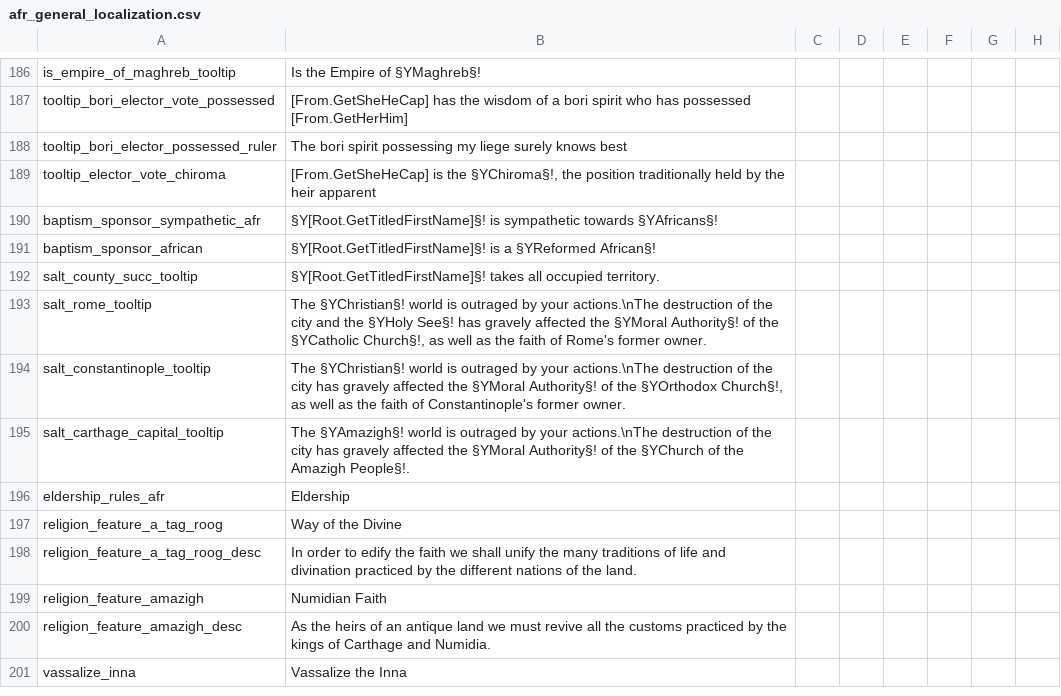
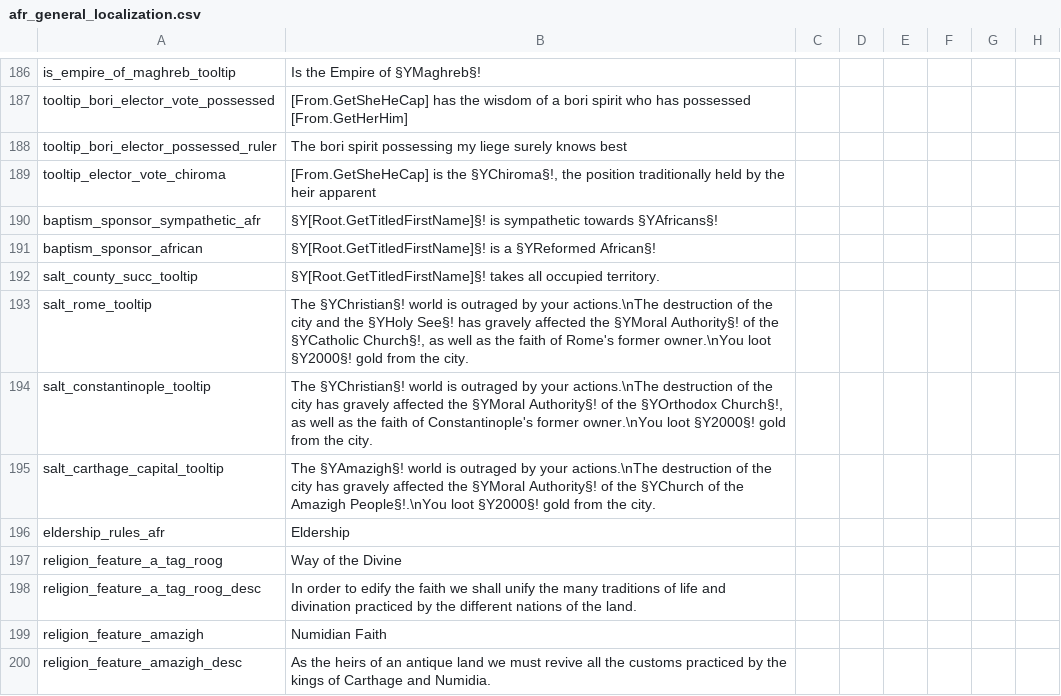
Before and after one commit to faiuwle/CK2AfricanReligionsMod, a CSV file: AfricanReligions/localisation/afr_general_localization.csv, drawn as a sheet; only a part is shown, gaps mark what is left out; the shorter side is filled out with more unchanged rows; the diff names each change by its address in the sheet, - before the commit and + after, or states it on an @@ line.

Commit message:
Added gold reward for salt county CB

```diff
--- a/AfricanReligions/localisation/afr_general_localization.csv
+++ b/AfricanReligions/localisation/afr_general_localization.csv
-B193: …Rome's former owner.
+B193: …Rome's former owner.\nYou loot §Y2000§! gold from the city.
-B194: …Constantinople's former owner.
+B194: …Constantinople's former owner.\nYou loot §Y2000§! gold from the city.
-B195: …the Amazigh People§!.
+B195: …the Amazigh People§!.\nYou loot §Y2000§! gold from the city.
```
Also changed, not shown: 1 other file.
